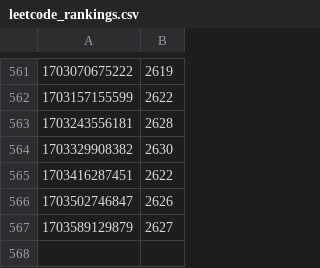
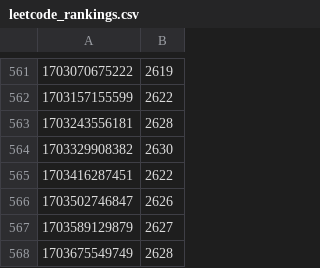
Before and after one commit to occidere/leetcode, a CSV file: analysis/output/leetcode_rankings.csv, drawn as a sheet; only a part is shown, gaps mark what is left out.

Commit message:
Upload file

```diff
--- a/analysis/output/leetcode_rankings.csv
+++ b/analysis/output/leetcode_rankings.csv
@@ -567 +567,2 @@
 1703589129879,2627
+1703675549749,2628
```
